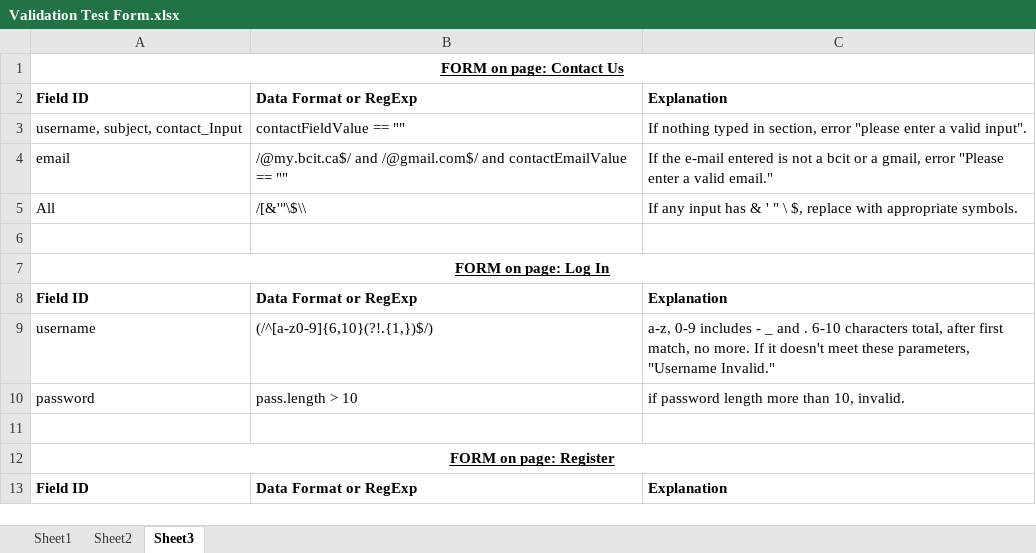
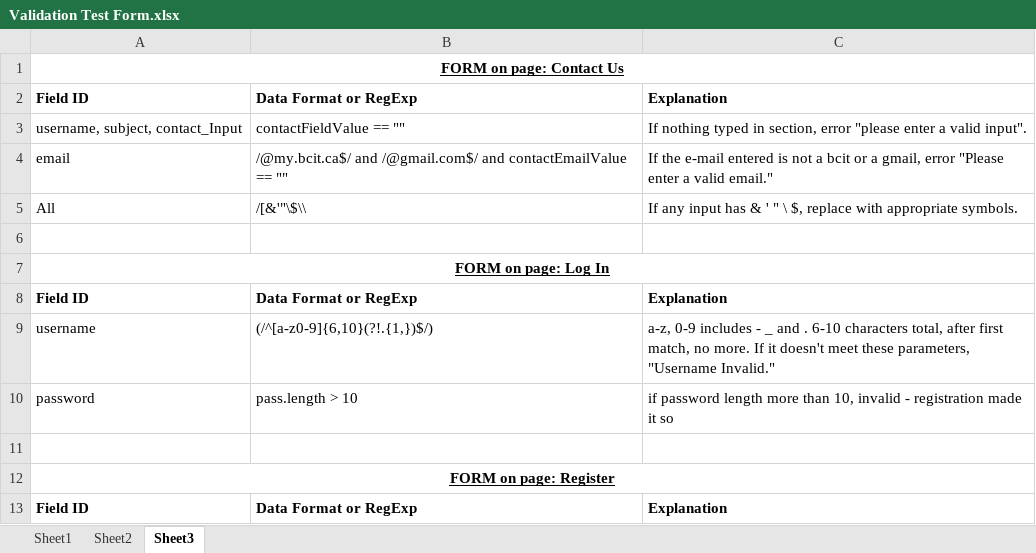
Before and after one commit to kttkjl/VirtualTour, an Excel workbook: Validation Test Form.xlsx, sheet Sheet3, drawn as a sheet; only a part is shown; values as stored, in another font and other column widths than the file's, no borders; the diff names each change by its address in the sheet, - before the commit and + after, or states it on an @@ line.

```diff
--- a/Validation Test Form.xlsx (sheet Sheet3)
+++ b/Validation Test Form.xlsx (sheet Sheet3)
-C10: …than 10, invalid.
+C10: …than 10, invalid - registration made it so
```
Also changed, not shown: 2 other files.
